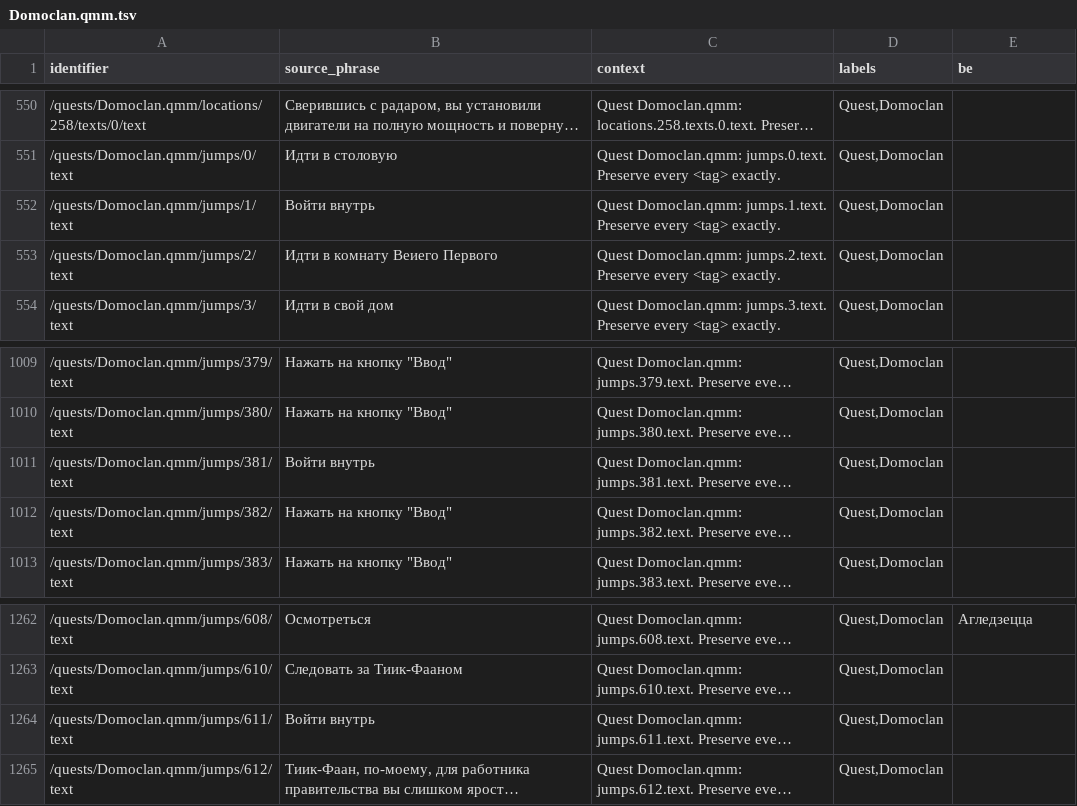
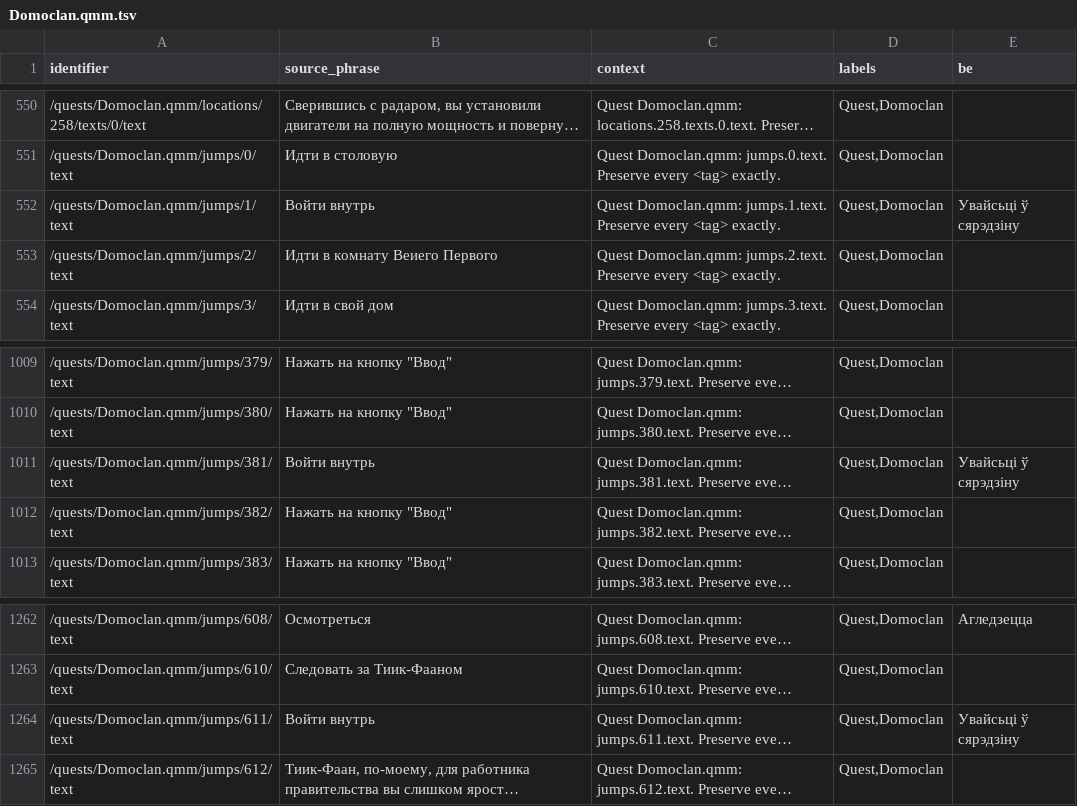
Before and after one commit to siarhei-zavadski/space-rangers-be-translation, a TSV file: corpus/quests/Domoclan.qmm.tsv, drawn as a sheet; only a part is shown, gaps mark what is left out; long unchanged cells end in …; the diff names each change by its address in the sheet, - before the commit and + after, or states it on an @@ line.

```diff
--- a/corpus/quests/Domoclan.qmm.tsv
+++ b/corpus/quests/Domoclan.qmm.tsv
-E552 (be): (empty)
+E552 (be): Увайсьці ў сярэдзіну
-E1011 (be): (empty)
+E1011 (be): Увайсьці ў сярэдзіну
-E1264 (be): (empty)
+E1264 (be): Увайсьці ў сярэдзіну
```
Also changed, not shown: TERMBASE.tsv, corpus/quests/Piratesnest.qmm.tsv, 2 other files.
